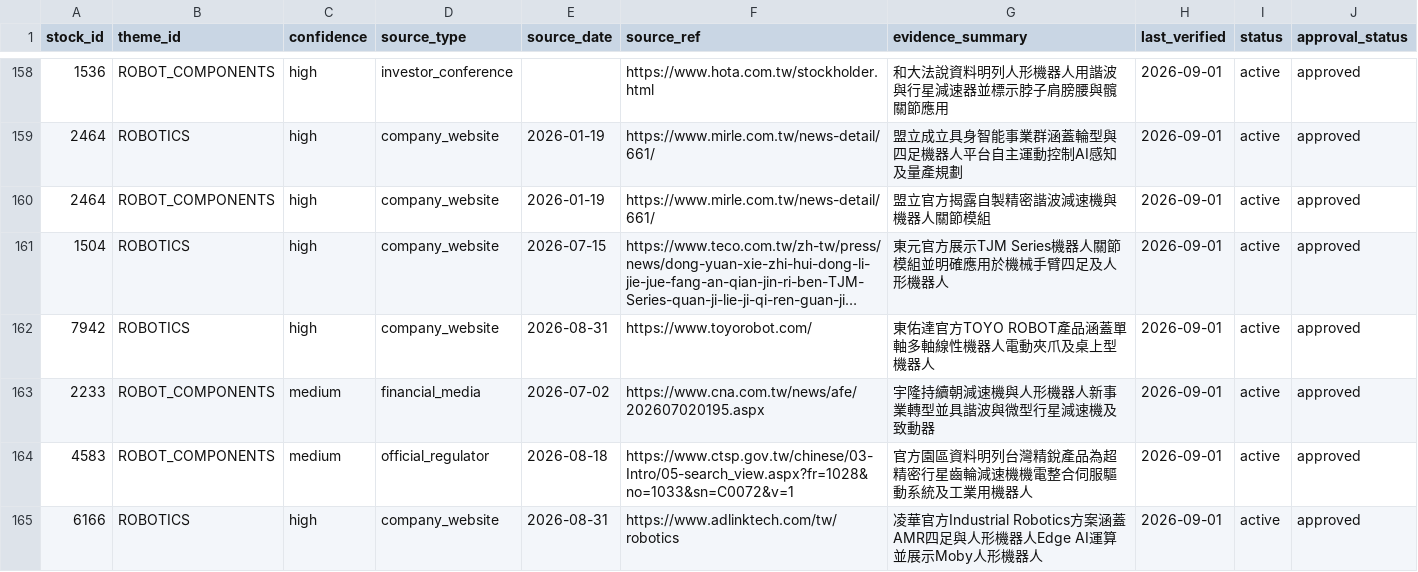
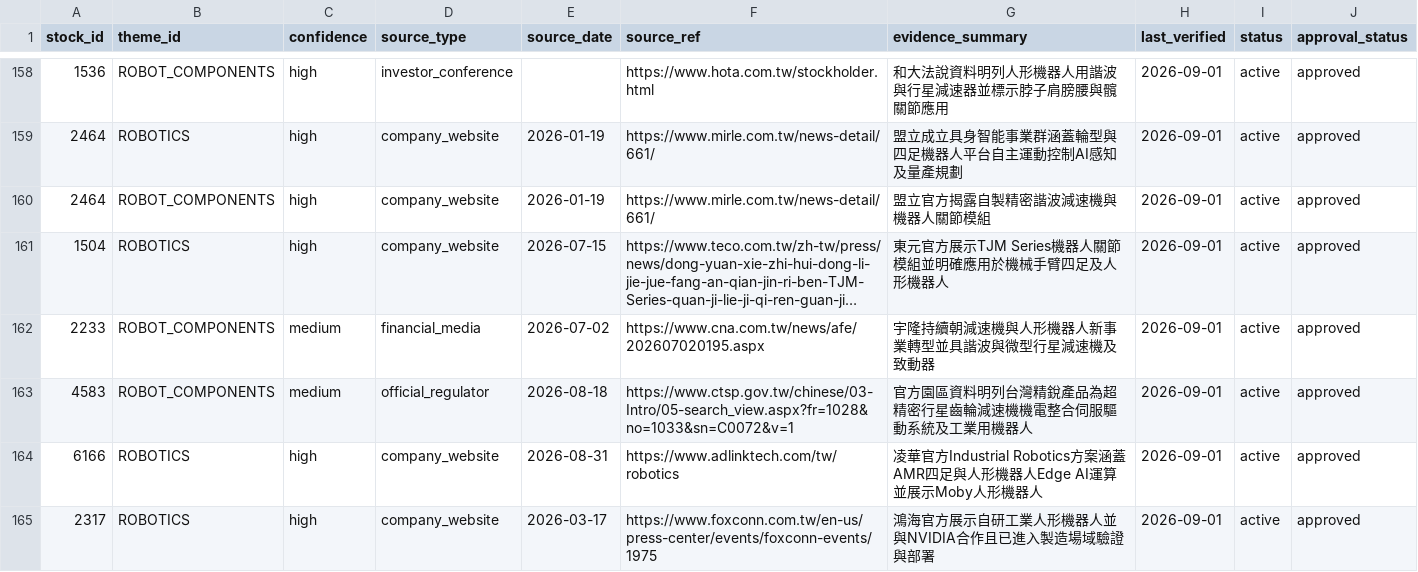
Before and after one commit to andryhappy0507-jpg/tw-stock-sector-radar, a CSV file: data/stock_theme_map.csv, drawn as a sheet; only a part is shown, gaps mark what is left out; the shorter side is filled out with more unchanged rows; long unchanged cells end in …; the diff names each change by its address in the sheet, - before the commit and + after, or states it on an @@ line.

Commit message:
data: keep emerging robotics approval in staging

```diff
--- a/data/stock_theme_map.csv
+++ b/data/stock_theme_map.csv
-row 162: 7942 | ROBOTICS | high | company_website | 2026-08-31 | https://www.toyorobot.com/ | 東佑達官方TOYO ROBOT產品涵蓋單軸多軸線性機器人電動夾爪及桌上型機器人 | 2026-09-01 | active | approved
```
Also changed, not shown: data/research/robotics_coverage_audit_2026-08-26.csv, data/research/robotics_discovery_candidates_2026-08-27.csv, 2 other files.
